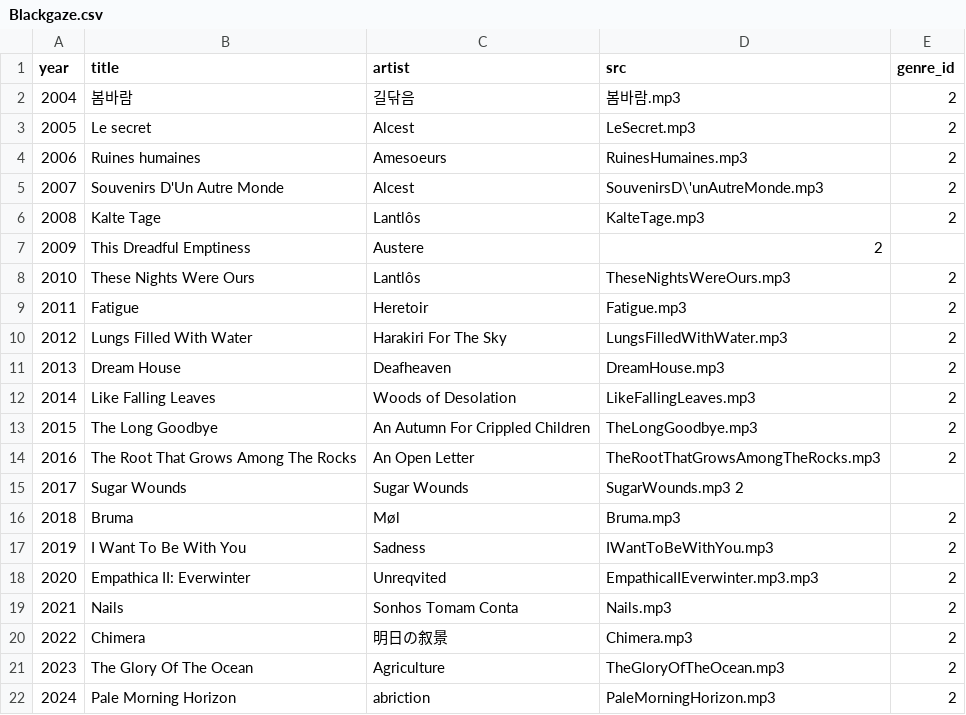
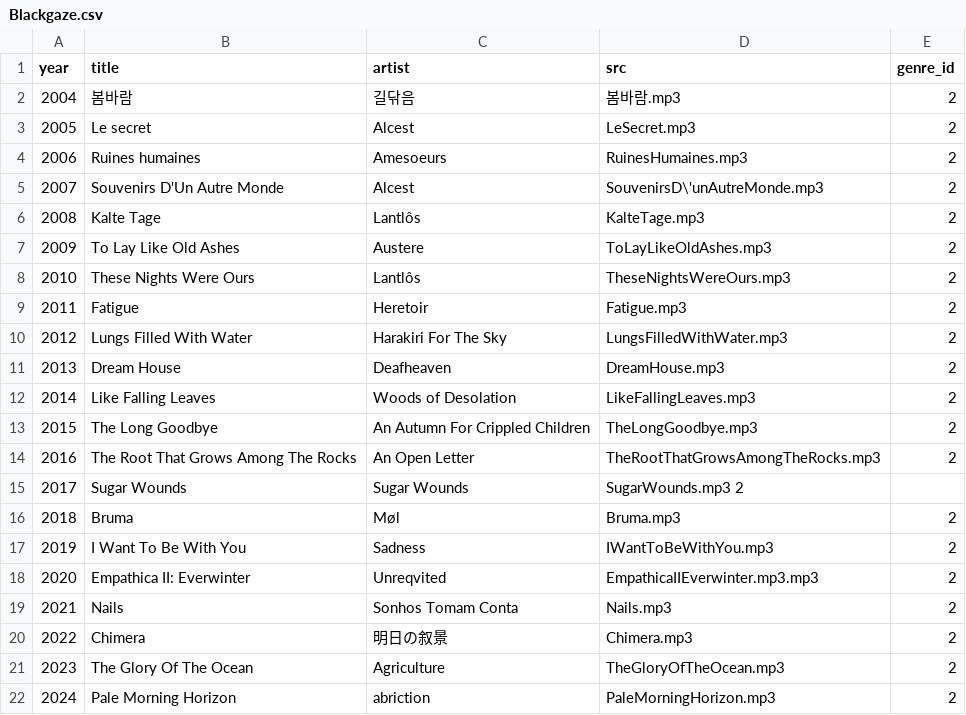
Before and after one commit to EdenSolll/Evolution-of-Metal-Backend, a CSV file: src/db/tables/song/Blackgaze.csv, drawn as a sheet.

```diff
--- a/src/db/tables/song/Blackgaze.csv
+++ b/src/db/tables/song/Blackgaze.csv
@@ -6,3 +6,3 @@ year, title, artist, src, genre_id
 2008, Kalte Tage, Lantlôs, KalteTage.mp3, 2
-2009, This Dreadful Emptiness, Austere, 2
+2009, To Lay Like Old Ashes, Austere, ToLayLikeOldAshes.mp3, 2
 2010, These Nights Were Ours, Lantlôs, TheseNightsWereOurs.mp3, 2
```
Also changed, not shown: src/db/tables/song/songs.csv, 3 other files.
